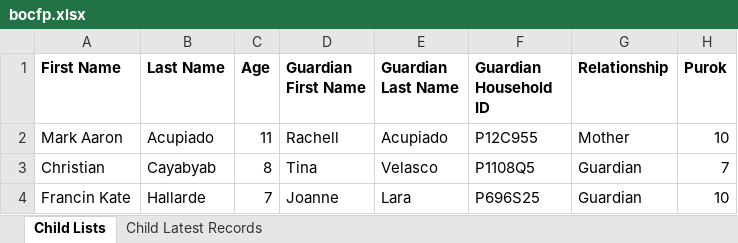
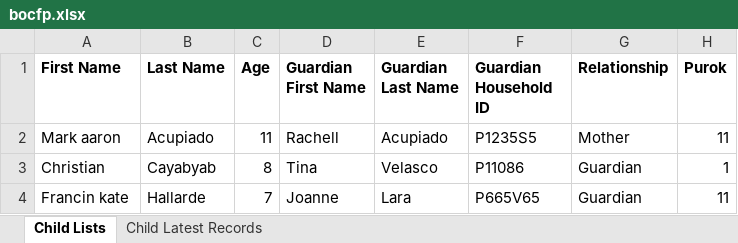
Before and after one commit to pocholo818/bocfp-api, an Excel workbook: report/bocfp.xlsx, sheet Child Lists, drawn as a sheet; values as stored, in another font and other column widths than the file's, no borders; the diff names each change by its address in the sheet, - before the commit and + after, or states it on an @@ line.

```diff
--- a/report/bocfp.xlsx (sheet Child Lists)
+++ b/report/bocfp.xlsx (sheet Child Lists)
-A2 (First Name): Mark Aaron
+A2 (First Name): Mark aaron
-F2 (Guardian Household ID): P12C955
+F2 (Guardian Household ID): P1235S5
-H2 (Purok): 10
+H2 (Purok): 11
-F3 (Guardian Household ID): P1108Q5
+F3 (Guardian Household ID): P11086
-H3 (Purok): 7
+H3 (Purok): 1
-A4 (First Name): Francin Kate
+A4 (First Name): Francin kate
-F4 (Guardian Household ID): P696S25
+F4 (Guardian Household ID): P665V65
-H4 (Purok): 10
+H4 (Purok): 11
```
Also changed, not shown: sheet Child Latest Records, 2 other files.
